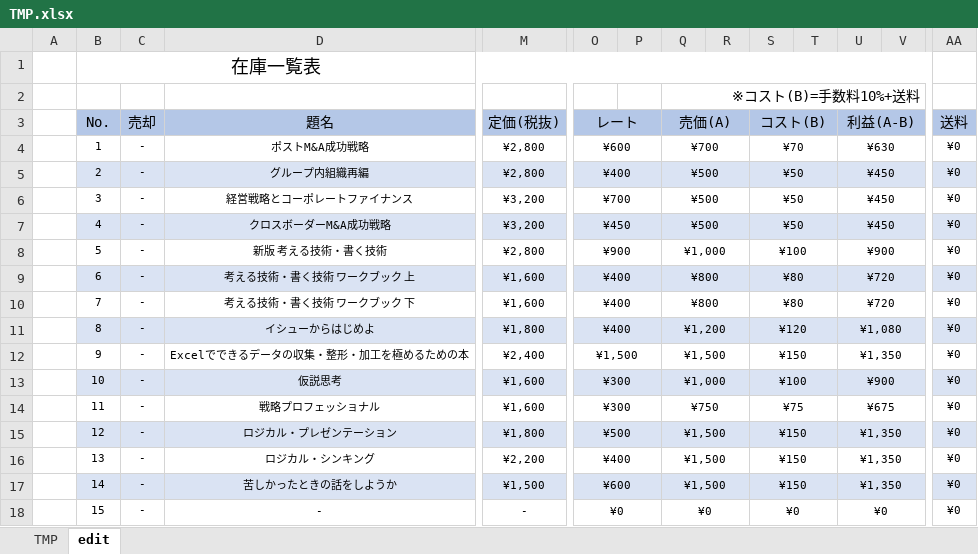
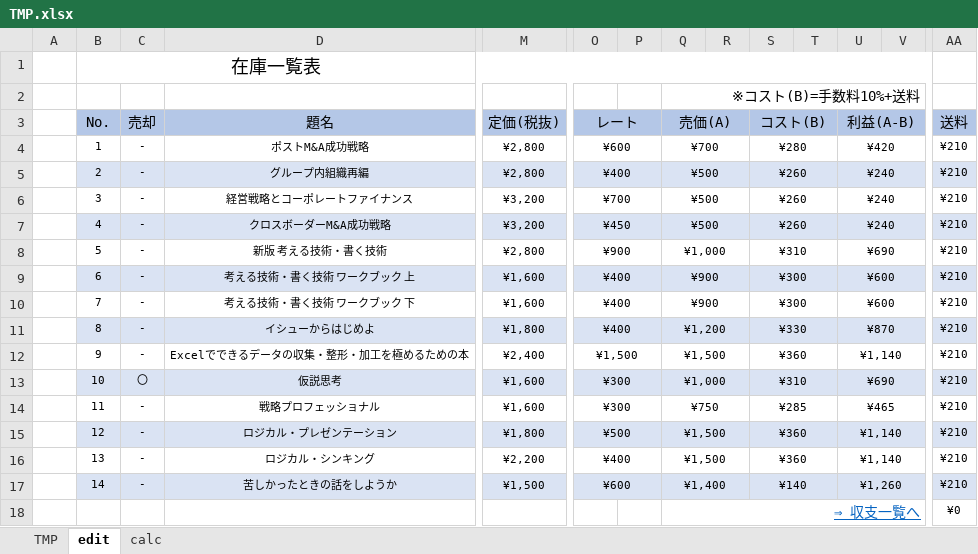
Before and after one commit to haramisuky/stock.github.io, an Excel workbook: TMP.xlsx, sheet edit, drawn as a sheet; only a part is shown, gaps mark what is left out; values as stored, in another font and other column widths than the file's, no borders; removed rows and columns are numbered as before the commit, all else as after; rows hold the shown columns only; the diff names each change by its address in the sheet, - before the commit and + after, or states it on an @@ line.

```diff
--- a/TMP.xlsx (sheet edit)
+++ b/TMP.xlsx (sheet edit)
+sheet tab: calc
-S4 (コスト(B)): ¥70
+S4 (コスト(B)): ¥280
-U4 (利益(A-B)): ¥630
+U4 (利益(A-B)): ¥420
-AA4:AA17 (送料): ¥0
+AA4:AA17 (送料): ¥210
-S5:S7 (コスト(B)): ¥50
+S5:S7 (コスト(B)): ¥260
-U5:U7 (利益(A-B)): ¥450
+U5:U7 (利益(A-B)): ¥240
-S8 (コスト(B)): ¥100
+S8 (コスト(B)): ¥310
-U8 (利益(A-B)): ¥900
+U8 (利益(A-B)): ¥690
-Q9:Q10 (売価(A)): ¥800
+Q9:Q10 (売価(A)): ¥900
-S9:S10 (コスト(B)): ¥80
+S9:S10 (コスト(B)): ¥300
-U9:U10 (利益(A-B)): ¥720
+U9:U10 (利益(A-B)): ¥600
-S11 (コスト(B)): ¥120
+S11 (コスト(B)): ¥330
-U11 (利益(A-B)): ¥1,080
+U11 (利益(A-B)): ¥870
-S12 (コスト(B)): ¥150
+S12 (コスト(B)): ¥360
-U12 (利益(A-B)): ¥1,350
+U12 (利益(A-B)): ¥1,140
-C13 (売却): -
+C13 (売却): 〇
-S13 (コスト(B)): ¥100
+S13 (コスト(B)): ¥310
-U13 (利益(A-B)): ¥900
+U13 (利益(A-B)): ¥690
-S14 (コスト(B)): ¥75
+S14 (コスト(B)): ¥285
-U14 (利益(A-B)): ¥675
+U14 (利益(A-B)): ¥465
-S15:S16 (コスト(B)): ¥150
+S15:S16 (コスト(B)): ¥360
-U15:U16 (利益(A-B)): ¥1,350
+U15:U16 (利益(A-B)): ¥1,140
-Q17 (売価(A)): ¥1,500
+Q17 (売価(A)): ¥1,400
-S17 (コスト(B)): ¥150
+S17 (コスト(B)): ¥140
-U17 (利益(A-B)): ¥1,350
+U17 (利益(A-B)): ¥1,260
-row 18:  | 15 | - | - | - | ¥0 |  | ¥0 |  | ¥0 |  | ¥0 |  | ¥0
+row 18:  |  |  |  |  |  |  | ⇒ 収支一覧へ |  |  |  |  |  | ¥0
```
Also changed, not shown: 11 other files.
